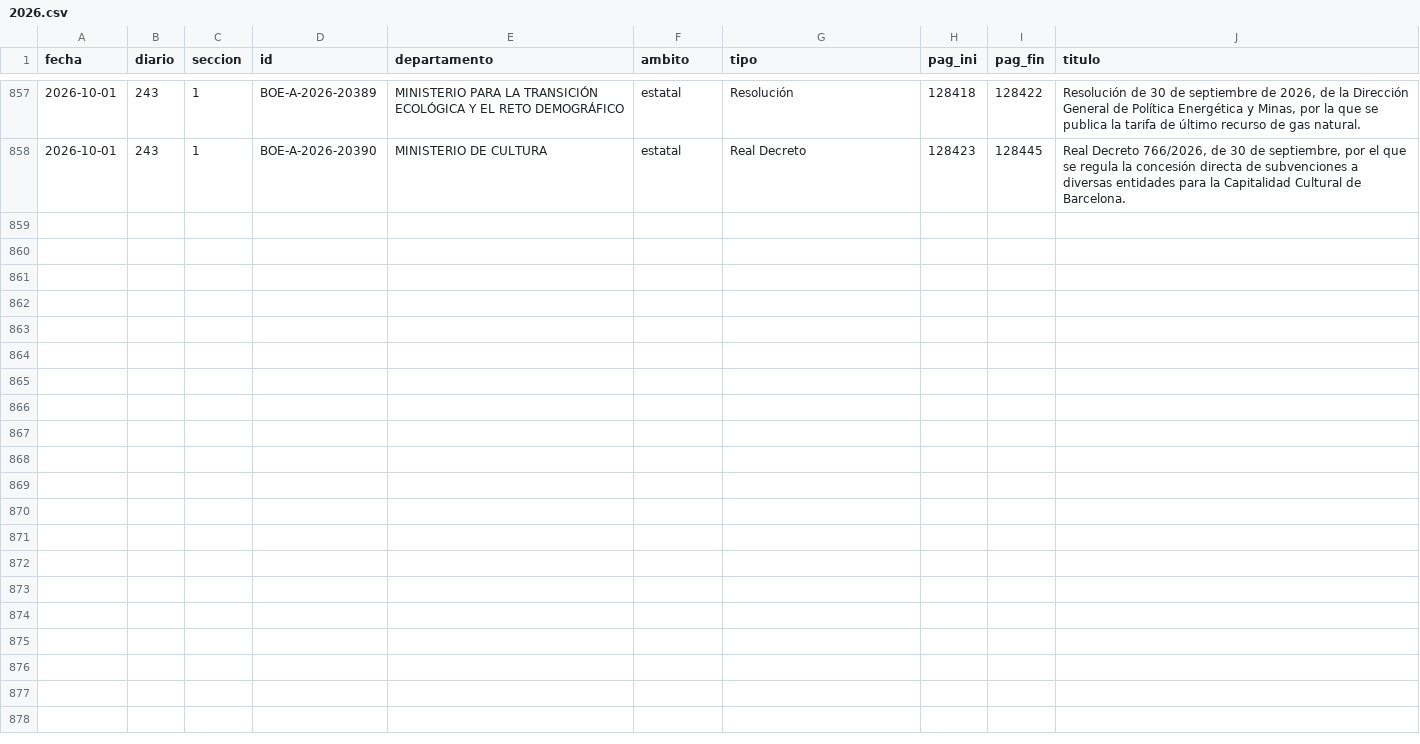
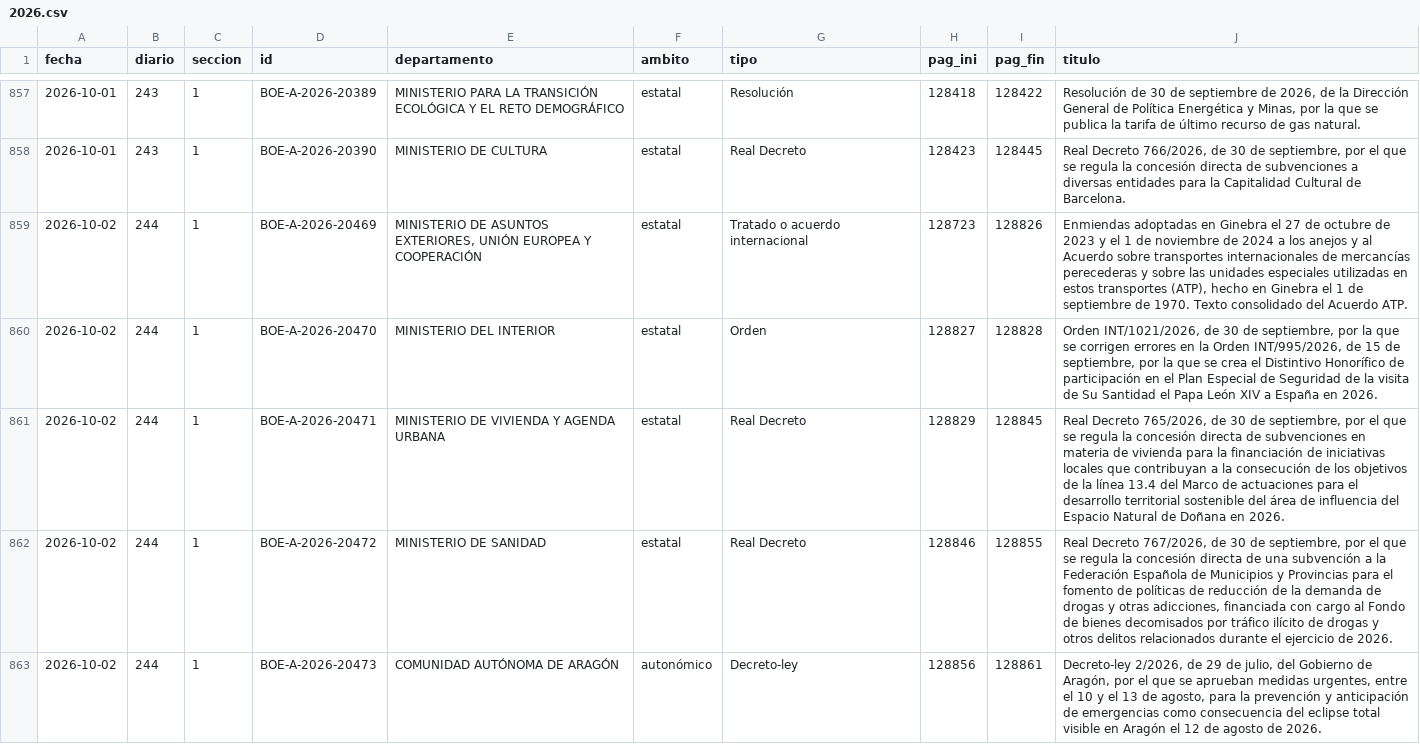
Before and after one commit to slopezrap/hiperlegislacion, a CSV file: data/s1/2026.csv, drawn as a sheet; only a part is shown, gaps mark what is left out; the diff names each change by its address in the sheet, - before the commit and + after, or states it on an @@ line.

```diff
--- a/data/s1/2026.csv
+++ b/data/s1/2026.csv
+row 859: 2026-10-02 | 244 | 1 | BOE-A-2026-20469 | MINISTERIO DE ASUNTOS EXTERIORES, UNIÓN EUROPEA Y COOPERACIÓN | estatal | Tratado o acuerdo internacional | 128723 | 128826 | Enmiendas adoptadas en Ginebra el 27 de octubre de 2023 y el 1 de noviembre de 2024 a los anejos y al Acuerdo sobre transportes internacionales de mercancías perecederas y sobre las unidades especiales utilizadas en estos transportes (ATP), hecho en Ginebra el 1 de septiembre de 1970. Texto consolidado del Acuerdo ATP.
+row 860: 2026-10-02 | 244 | 1 | BOE-A-2026-20470 | MINISTERIO DEL INTERIOR | estatal | Orden | 128827 | 128828 | Orden INT/1021/2026, de 30 de septiembre, por la que se corrigen errores en la Orden INT/995/2026, de 15 de septiembre, por la que se crea el Distintivo Honorífico de participación en el Plan Especial de Seguridad de la visita de Su Santidad el Papa León XIV a España en 2026.
+row 861: 2026-10-02 | 244 | 1 | BOE-A-2026-20471 | MINISTERIO DE VIVIENDA Y AGENDA URBANA | estatal | Real Decreto | 128829 | 128845 | Real Decreto 765/2026, de 30 de septiembre, por el que se regula la concesión directa de subvenciones en materia de vivienda para la financiación de iniciativas locales que contribuyan a la consecución de los objetivos de la línea 13.4 del Marco de actuaciones para el desarrollo territorial sostenible del área de influencia del Espacio Natural de Doñana en 2026.
+row 862: 2026-10-02 | 244 | 1 | BOE-A-2026-20472 | MINISTERIO DE SANIDAD | estatal | Real Decreto | 128846 | 128855 | Real Decreto 767/2026, de 30 de septiembre, por el que se regula la concesión directa de una subvención a la Federación Española de Municipios y Provincias para el fomento de políticas de reducción de la demanda de drogas y otras adicciones, financiada con cargo al Fondo de bienes decomisados por tráfico ilícito de drogas y otros delitos relacionados durante el ejercicio de 2026.
+row 863: 2026-10-02 | 244 | 1 | BOE-A-2026-20473 | COMUNIDAD AUTÓNOMA DE ARAGÓN | autonómico | Decreto-ley | 128856 | 128861 | Decreto-ley 2/2026, de 29 de julio, del Gobierno de Aragón, por el que se aprueban medidas urgentes, entre el 10 y el 13 de agosto, para la prevención y anticipación de emergencias como consecuencia del eclipse total visible en Aragón el 12 de agosto de 2026.
```
Also changed, not shown: data/dias/2026.csv, docs/data/observatorio_anual.csv, 1 other file.
